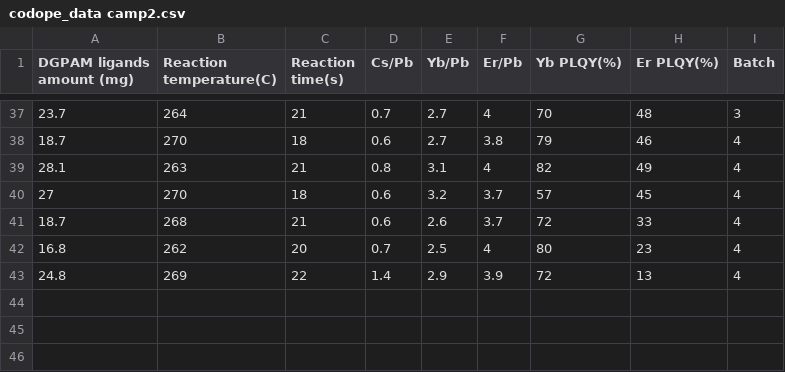
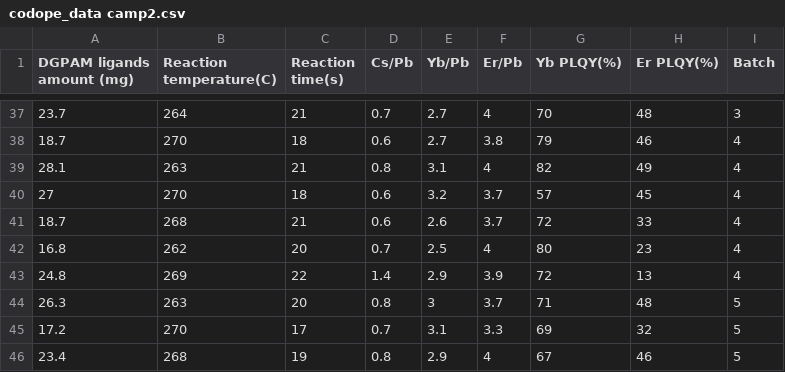
Before and after one commit to andrelowky/Optimization-of-Yb-Er-co-doped-CsPbCl3-NCs-with-DGPAM-ligands, a CSV file: codope_data camp2.csv, drawn as a sheet; only a part is shown, gaps mark what is left out; the diff names each change by its address in the sheet, - before the commit and + after, or states it on an @@ line.

Commit message:
Add files via upload

```diff
--- a/codope_data camp2.csv
+++ b/codope_data camp2.csv
+row 44: 26.3 | 263 | 20 | 0.8 | 3 | 3.7 | 71 | 48 | 5
+row 45: 17.2 | 270 | 17 | 0.7 | 3.1 | 3.3 | 69 | 32 | 5
+row 46: 23.4 | 268 | 19 | 0.8 | 2.9 | 4 | 67 | 46 | 5
```
